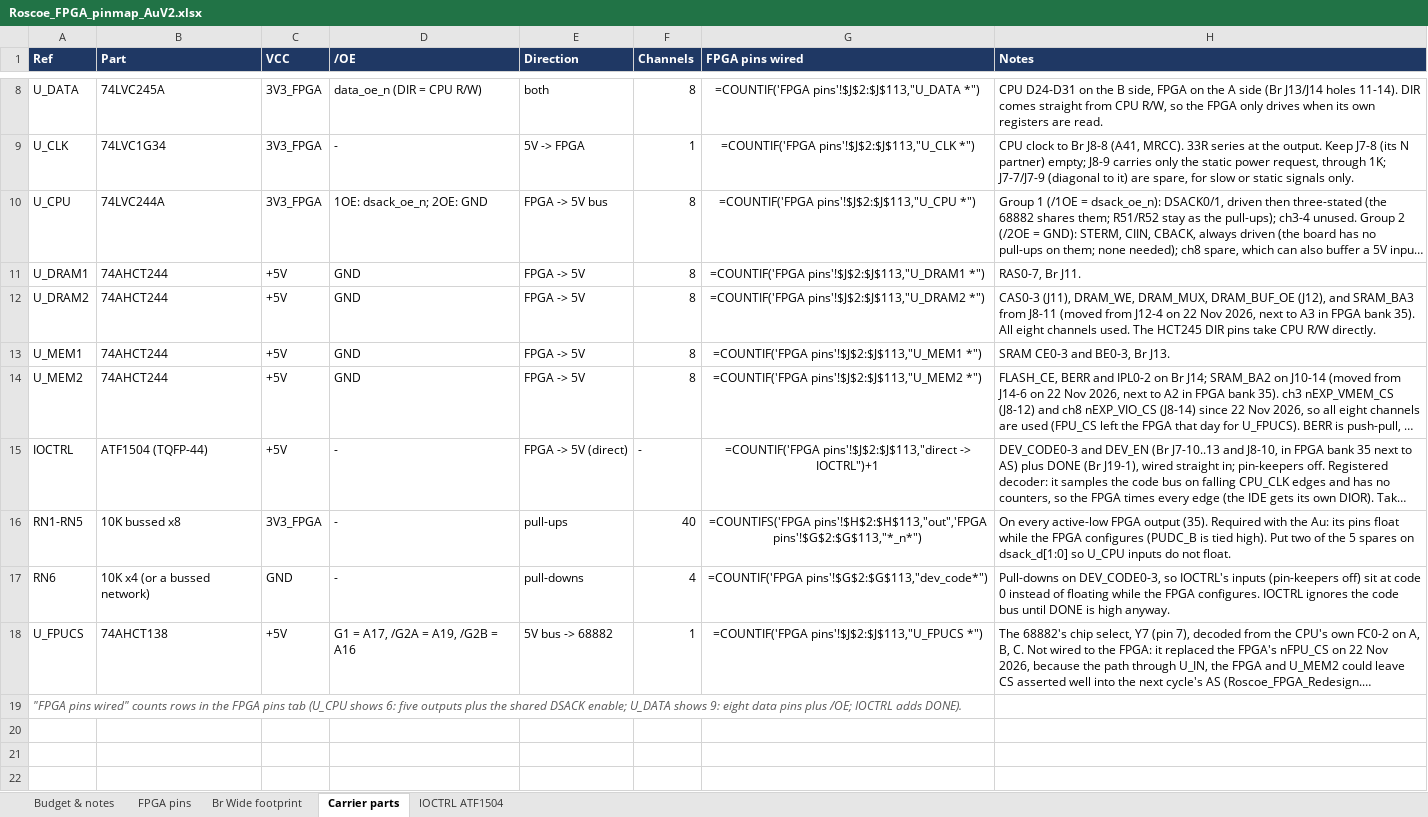
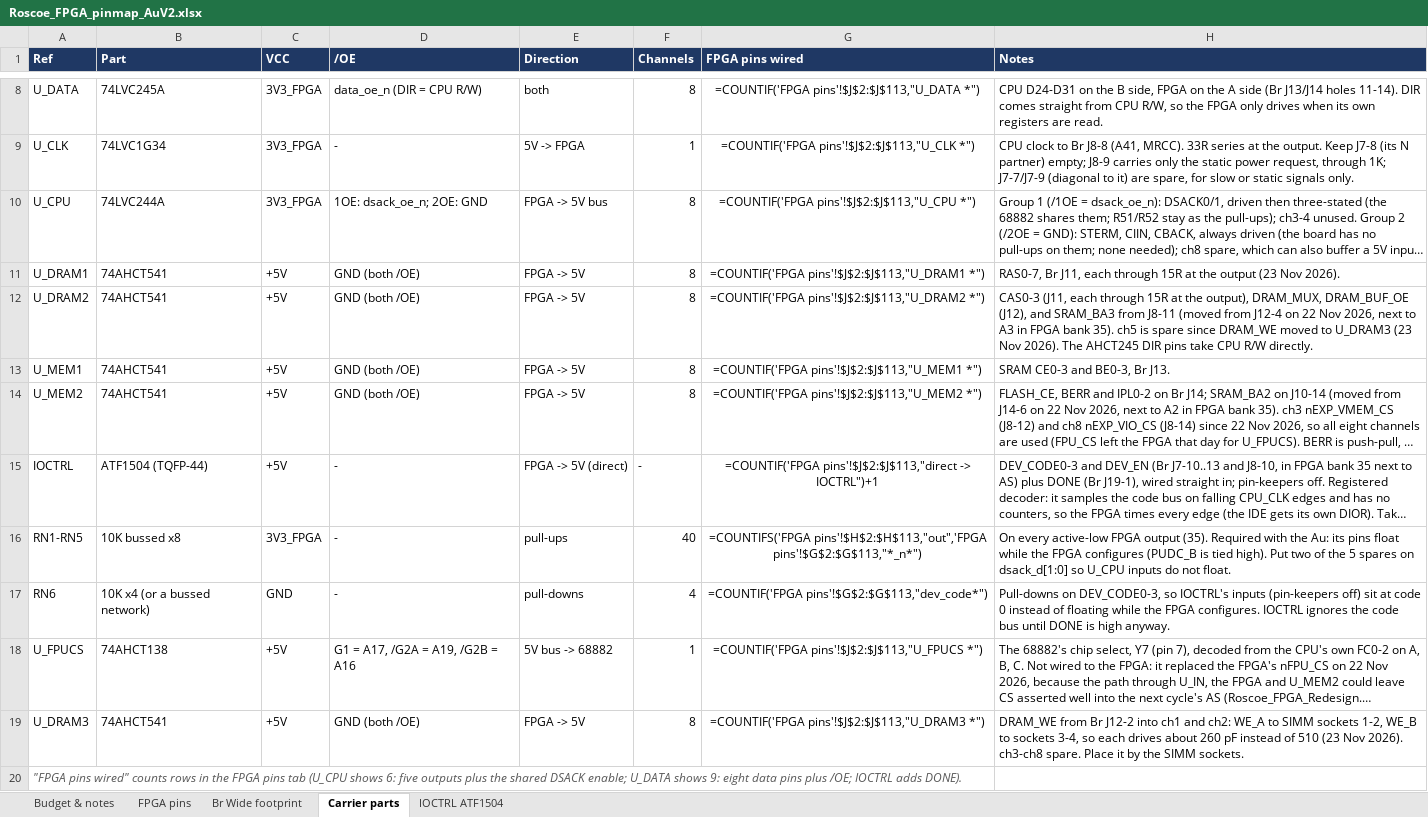
Before and after one commit to jeffsponaugle/roscoe, an Excel workbook: V2/fpga/Roscoe_FPGA_pinmap_AuV2.xlsx, sheet Carrier parts, drawn as a sheet; only a part is shown, gaps mark what is left out; long unchanged cells end in …; values as stored, in another font and other column widths than the file's, no borders; formulas without a stored value are shown as written; the diff names each change by its address in the sheet, - before the commit and + after, or states it on an @@ line.

Commit message:
fpga

```diff
--- a/V2/fpga/Roscoe_FPGA_pinmap_AuV2.xlsx (sheet Carrier parts)
+++ b/V2/fpga/Roscoe_FPGA_pinmap_AuV2.xlsx (sheet Carrier parts)
-B11:B14 (Part): 74AHCT244
+B11:B14 (Part): 74AHCT541
-D11:D14 (/OE): GND
+D11:D14 (/OE): GND (both /OE)
-H11 (Notes): RAS0-7, Br J11.
+H11 (Notes): RAS0-7, Br J11, each through 15R at the output (23 Nov 2026).
-H12 (Notes): CAS0-3 (J11), DRAM_WE, DRAM_MUX, DRAM_BUF_OE (J12), and SRAM_BA3 from J8-11 (moved from J12-4 on 22 Nov 2026, next to A3 in FPGA bank 35). All eight channels used. The HCT245 DIR pins…
+H12 (Notes): CAS0-3 (J11, each through 15R at the output), DRAM_MUX, DRAM_BUF_OE (J12), and SRAM_BA3 from J8-11 (moved from J12-4 on 22 Nov 2026, next to A3 in FPGA bank 35). ch5 is spare since DRAM_WE moved to U_DRAM3 (23 Nov 2026). The AHCT245 DIR pins…
+row 19: U_DRAM3 | 74AHCT541 | +5V | GND (both /OE) | FPGA -> 5V | 8 | =COUNTIF('FPGA pins'!$J$2:$J$113,"U_DRAM3 *") | DRAM_WE from Br J12-2 into ch1 and ch2: WE_A to SIMM sockets 1-2, WE_B to sockets 3-4, so each drives about 260 pF instead of 510 (23 Nov 2026). ch3-ch8 spare. Place it by the SIMM sockets.
```
Also changed, not shown: sheet FPGA pins, sheet Budget & notes, 11 other files.
